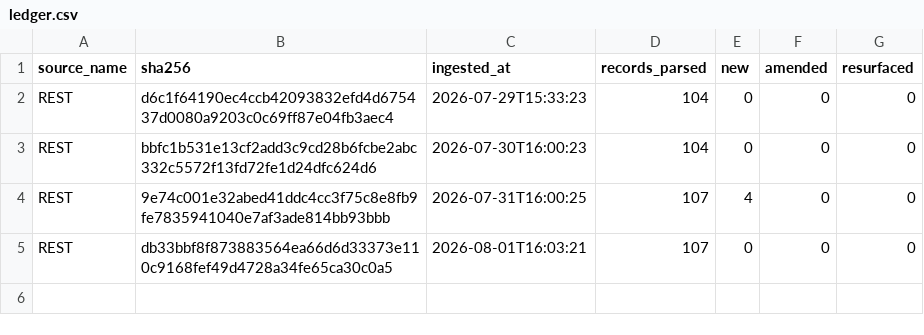
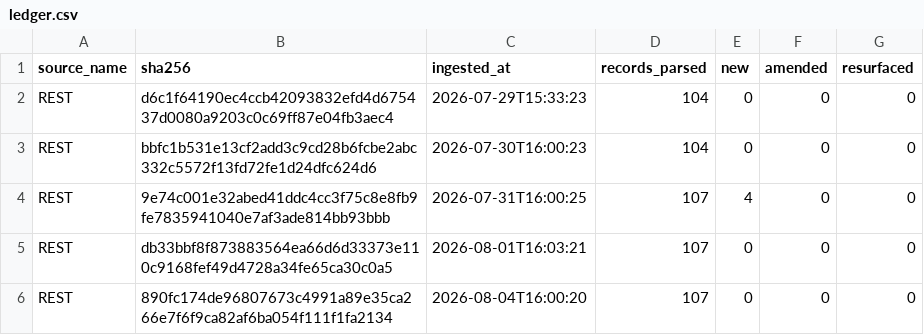
Before and after one commit to mapmaticsgis-maker/gis-permit-intel, a CSV file: data/la/ledger.csv, drawn as a sheet; the diff names each change by its address in the sheet, - before the commit and + after, or states it on an @@ line.

```diff
--- a/data/la/ledger.csv
+++ b/data/la/ledger.csv
+row 6: REST | 890fc174de96807673c4991a89e35ca266e7f6f9ca82af6ba054f111f1fa2134 | 2026-08-04T16:00:20 | 107 | 0 | 0 | 0
```
Also changed, not shown: data/la/master.csv, data/run_log.csv, 3 other files.
